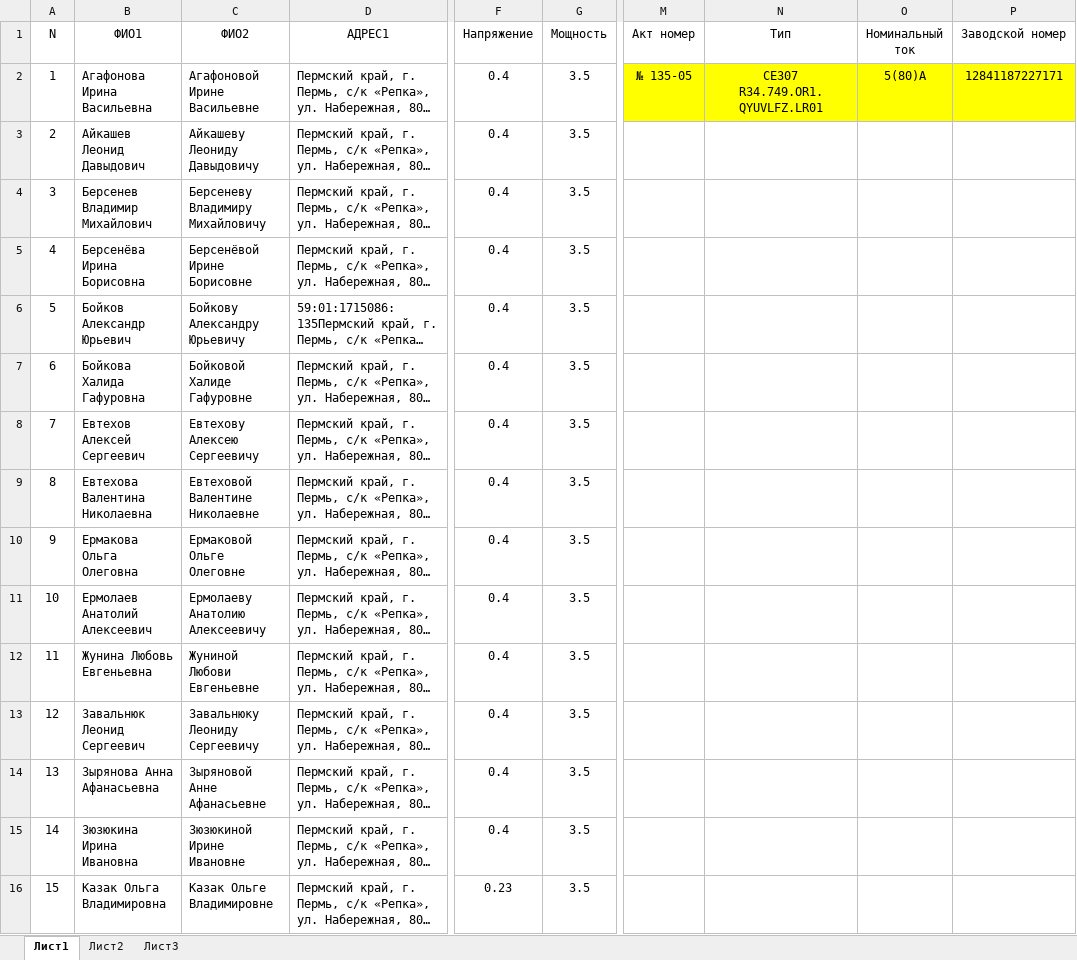
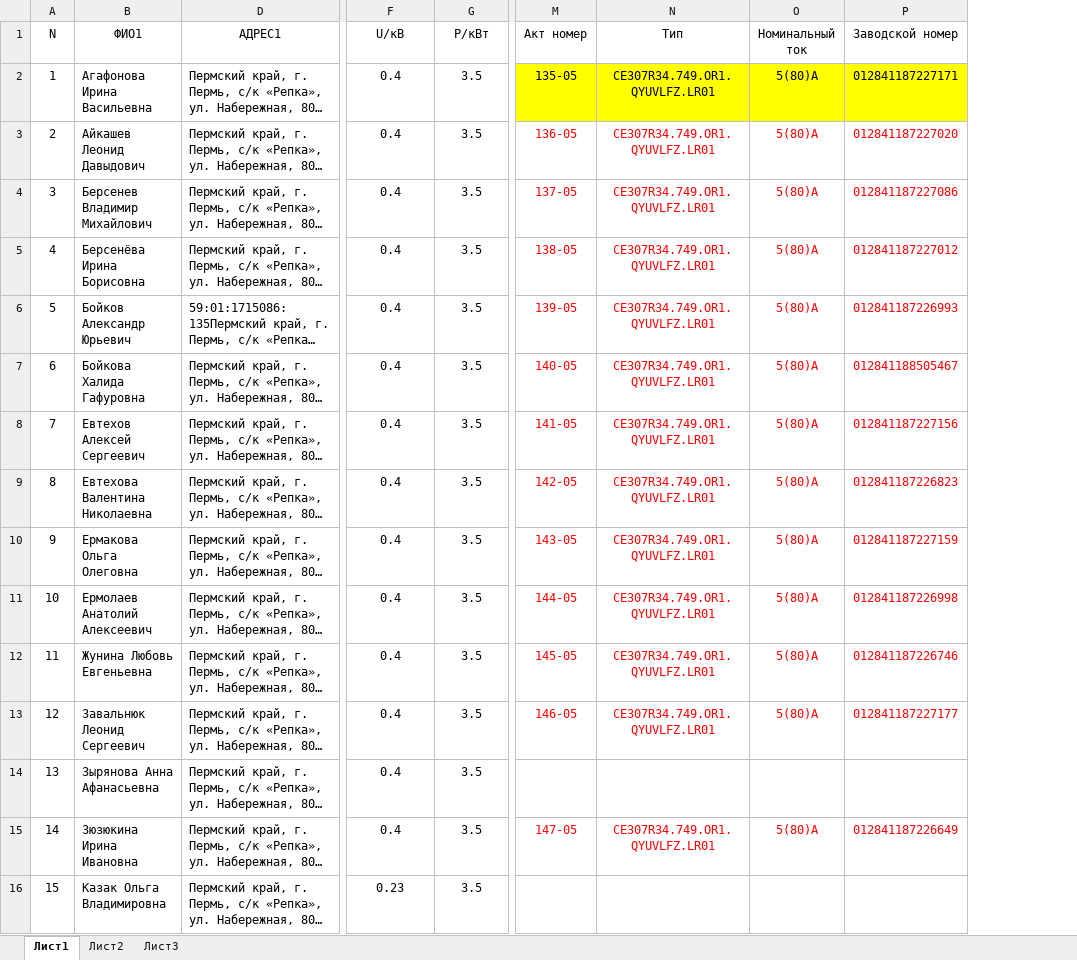
Before and after one commit to bibar228/office, an Excel workbook: tiun/Список заявок СК Репка.xlsx, sheet Лист1, drawn as a sheet; only a part is shown, gaps mark what is left out; long unchanged cells end in …; values as stored, in another font and other column widths than the file's, no borders; the diff covers the shown part only; the diff names each change by its address in the sheet, - before the commit and + after, or states it on an @@ line.

```diff
--- a/tiun/Список заявок СК Репка.xlsx (sheet Лист1)
+++ b/tiun/Список заявок СК Репка.xlsx (sheet Лист1)
@@ column C (ФИО2) hidden, rows 2-16: Агафоновой Ирине Васильевне | Айкашеву Леониду Давыдовичу | Берсеневу Владимиру Михайловичу | Берсенёвой Ирине Борисовне | Бойкову Александру Юрьевичу | Бойковой Халиде Гафуровне | Евтехову Алексею Сергеевичу | Евтеховой Валентине Николаевне | Ермаковой Ольге Олеговне | Ермолаеву Анатолию Алексеевичу | Жуниной Любови Евгеньевне | Завальнюку Леониду Сергеевичу | Зыряновой Анне Афанасьевне | Зюзюкиной Ирине Ивановне | Казак Ольге Владимировне @@
-F1: Напряжение
+F1: U/кВ
-G1: Мощность
+G1: P/кВт
-M2 (Акт номер): № 135-05
+M2 (Акт номер): 135-05
-N2 (Тип): СЕ307 R34.749.OR1.QYUVLFZ.LR01
+N2 (Тип): СЕ307R34.749.OR1.QYUVLFZ.LR01
-P2 (Заводской номер): 12841187227171
+P2 (Заводской номер): 012841187227171
-M3 (Акт номер): (empty)
+M3 (Акт номер): 136-05
-N3:N13 (Тип): (empty)
+N3:N13 (Тип): СЕ307R34.749.OR1.QYUVLFZ.LR01
-O3:O13 (Номинальный ток): (empty)
+O3:O13 (Номинальный ток): 5(80)А
-P3 (Заводской номер): (empty)
+P3 (Заводской номер): 012841187227020
-M4 (Акт номер): (empty)
+M4 (Акт номер): 137-05
-P4 (Заводской номер): (empty)
+P4 (Заводской номер): 012841187227086
-M5 (Акт номер): (empty)
+M5 (Акт номер): 138-05
-P5 (Заводской номер): (empty)
+P5 (Заводской номер): 012841187227012
-M6 (Акт номер): (empty)
+M6 (Акт номер): 139-05
-P6 (Заводской номер): (empty)
+P6 (Заводской номер): 012841187226993
-M7 (Акт номер): (empty)
+M7 (Акт номер): 140-05
-P7 (Заводской номер): (empty)
+P7 (Заводской номер): 012841188505467
-M8 (Акт номер): (empty)
+M8 (Акт номер): 141-05
-P8 (Заводской номер): (empty)
+P8 (Заводской номер): 012841187227156
-M9 (Акт номер): (empty)
+M9 (Акт номер): 142-05
-P9 (Заводской номер): (empty)
+P9 (Заводской номер): 012841187226823
-M10 (Акт номер): (empty)
+M10 (Акт номер): 143-05
-P10 (Заводской номер): (empty)
+P10 (Заводской номер): 012841187227159
-M11 (Акт номер): (empty)
+M11 (Акт номер): 144-05
-P11 (Заводской номер): (empty)
+P11 (Заводской номер): 012841187226998
-M12 (Акт номер): (empty)
+M12 (Акт номер): 145-05
-P12 (Заводской номер): (empty)
+P12 (Заводской номер): 012841187226746
-M13 (Акт номер): (empty)
+M13 (Акт номер): 146-05
-P13 (Заводской номер): (empty)
+P13 (Заводской номер): 012841187227177
-M15 (Акт номер): (empty)
+M15 (Акт номер): 147-05
-N15 (Тип): (empty)
+N15 (Тип): СЕ307R34.749.OR1.QYUVLFZ.LR01
-O15 (Номинальный ток): (empty)
+O15 (Номинальный ток): 5(80)А
-P15 (Заводской номер): (empty)
+P15 (Заводской номер): 012841187226649
```
Also changed, not shown: 119 edited cells elsewhere in this sheet, 47 other files.
